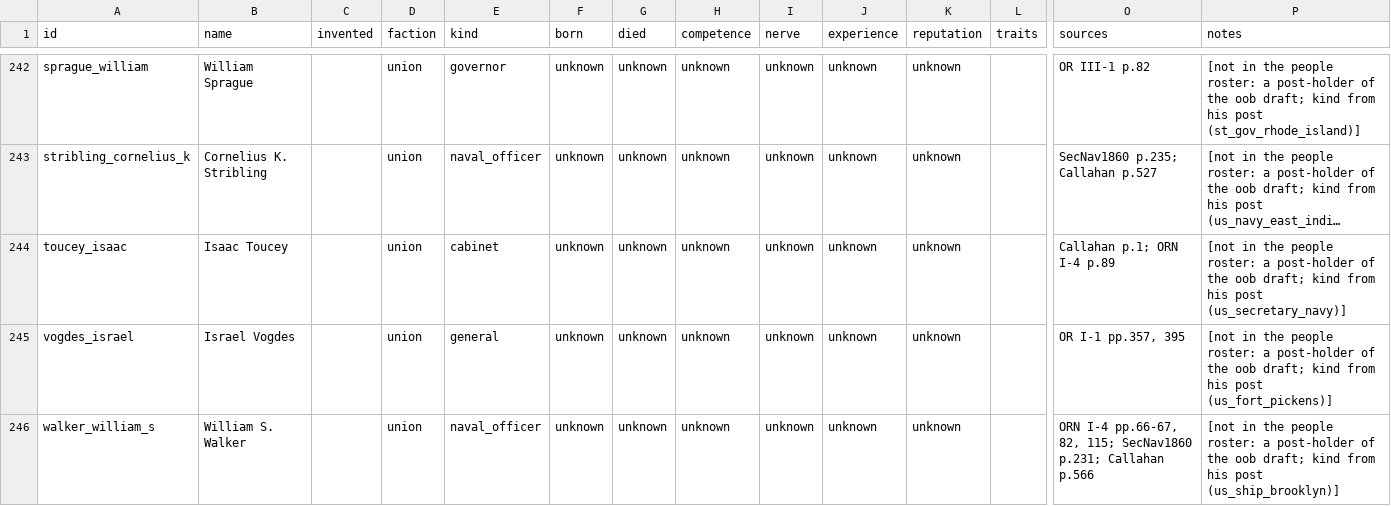
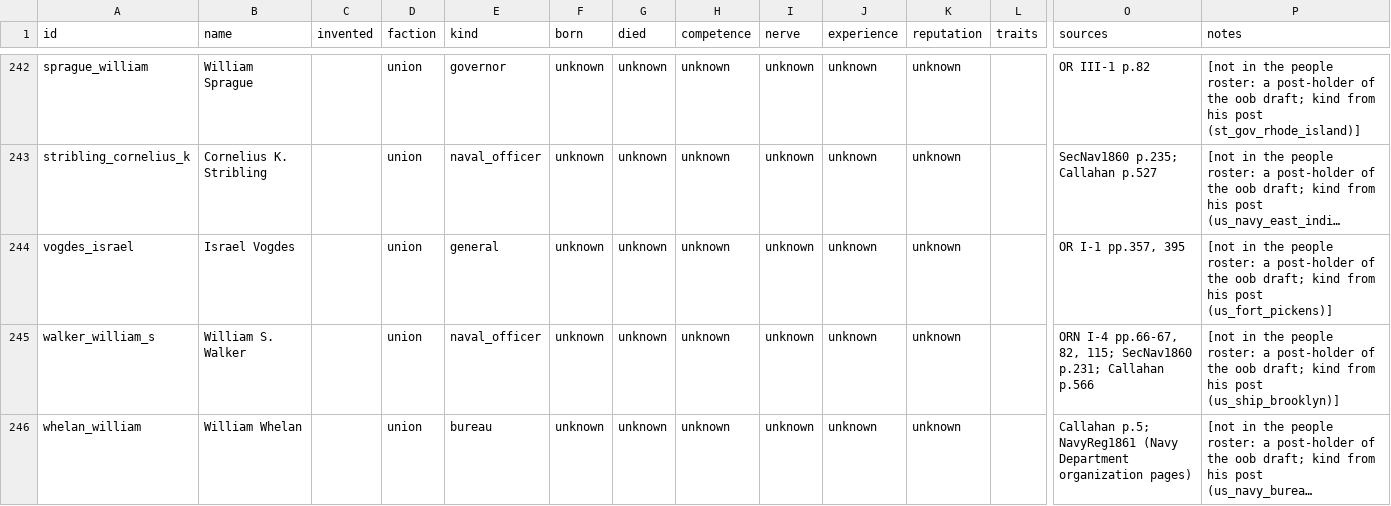
Before and after one commit to horkesh/Mandate, a CSV file: packs/union-1861/source/world/people.csv, drawn as a sheet; only a part is shown, gaps mark what is left out; the shorter side is filled out with more unchanged rows; long unchanged cells end in …; rows hold the shown columns only; the diff names each change by its address in the sheet, - before the commit and + after, or states it on an @@ line.

```diff
--- a/packs/union-1861/source/world/people.csv
+++ b/packs/union-1861/source/world/people.csv
-row 244: toucey_isaac | Isaac Toucey |  | union | cabinet | unknown | unknown | unknown | unknown | unknown | unknown |  | Callahan p.1; ORN I-4 p.89 | [not in the people roster: a post-holder of the oob draft; kind from his post (us_secretary_navy)]
```
Also changed, not shown: packs/union-1861/source/scenarios/march_1861/control.csv, packs/union-1861/source/scenarios/march_1861/force_blocks.csv, 18 other files.
